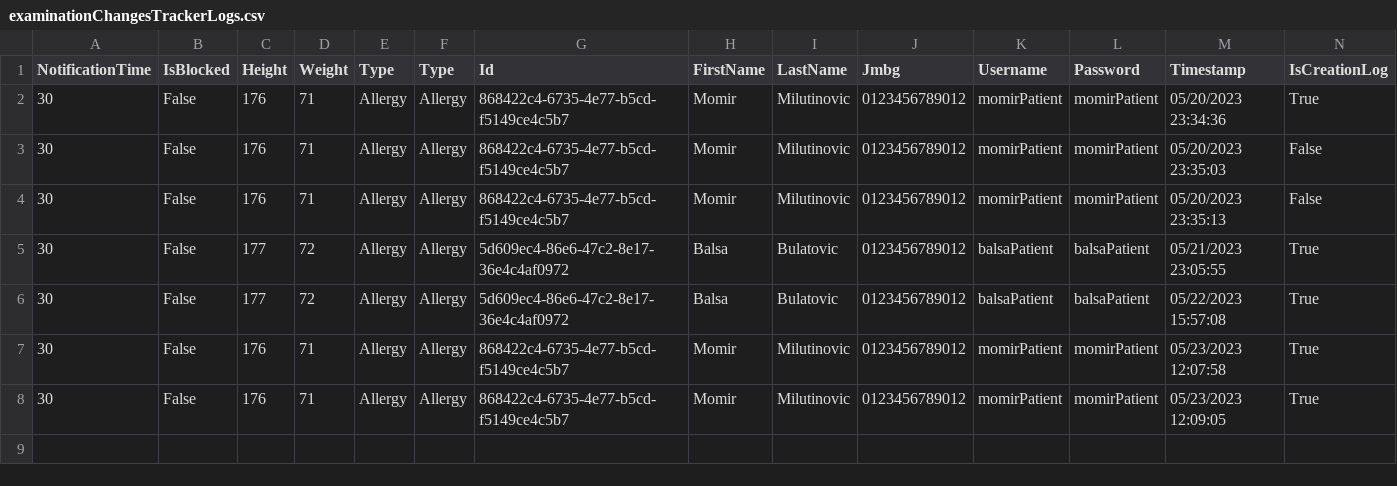
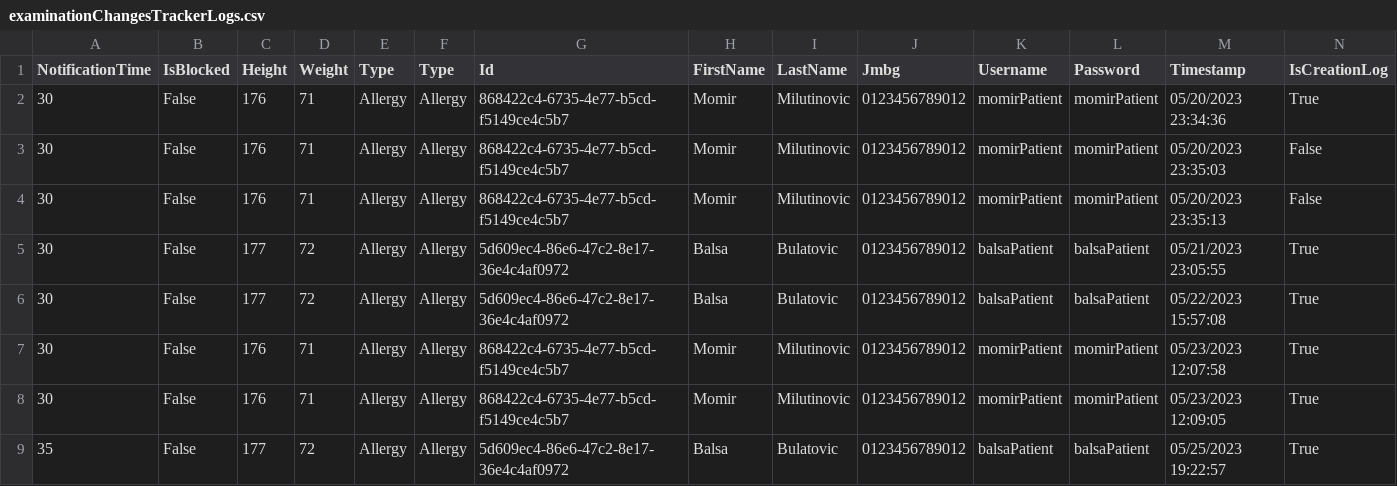
Before and after one commit to BulatovicBalsa/sims-project, a CSV file: Hospital/Data/examinationChangesTrackerLogs.csv, drawn as a sheet.

```diff
--- a/Hospital/Data/examinationChangesTrackerLogs.csv
+++ b/Hospital/Data/examinationChangesTrackerLogs.csv
@@ -8 +8,2 @@ NotificationTime,IsBlocked,Height,Weight,Type,Type,Id,FirstName,LastName,Jmbg,Us
 30,False,176,71,Allergy,Allergy,868422c4-6735-4e77-b5cd-f5149ce4c5b7,Momir,Milutinovic,0123456789012,momirPatient,momirPatient,05/23/2023 12:09:05,True
+35,False,177,72,Allergy,Allergy,5d609ec4-86e6-47c2-8e17-36e4c4af0972,Balsa,Bulatovic,0123456789012,balsaPatient,balsaPatient,05/25/2023 19:22:57,True
```
Also changed, not shown: Hospital/Data/examination.csv, Hospital/Data/notifications.csv, 3 other files.
